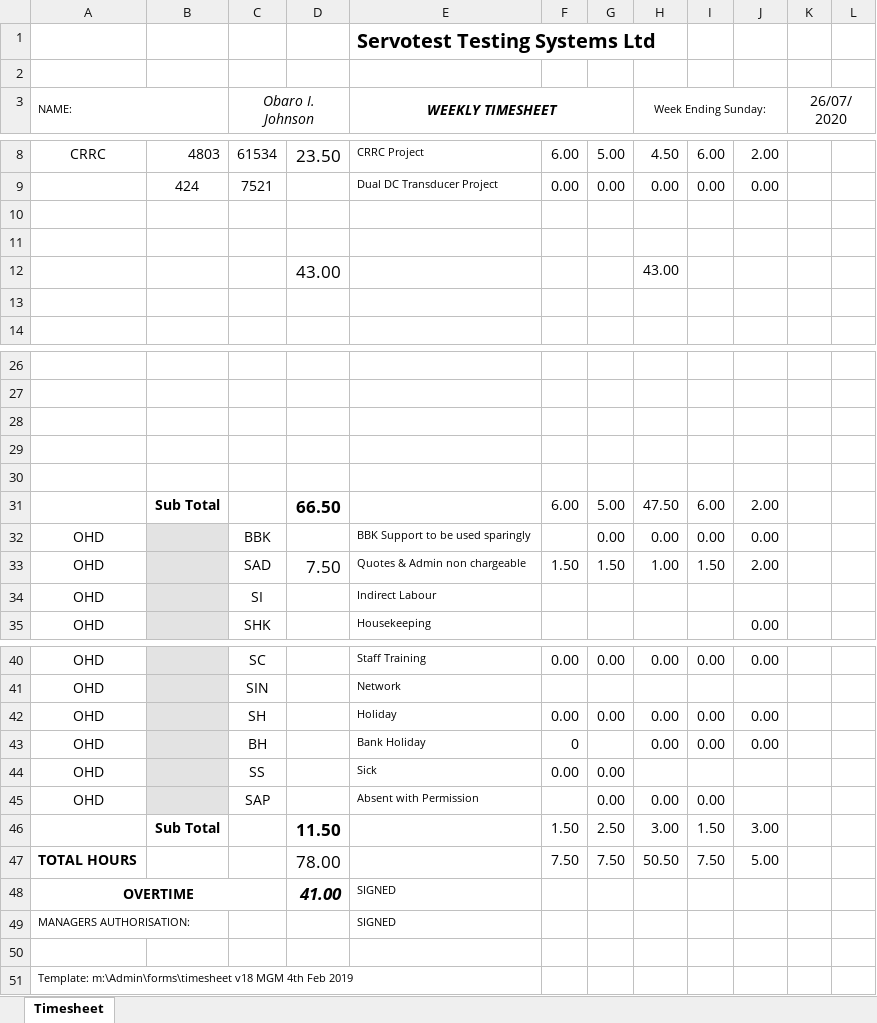
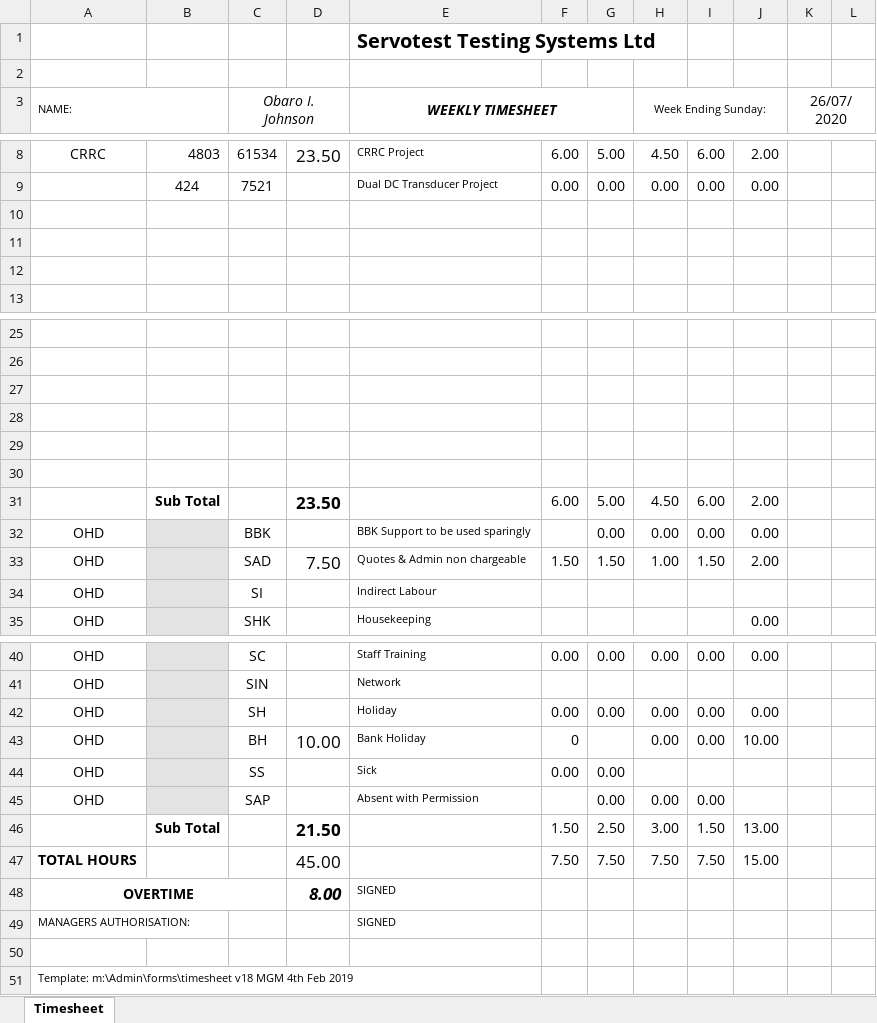
Before and after one commit to miljimo/mvc_signalcal, an Excel workbook: data/timesheet.xlsx, sheet Timesheet, drawn as a sheet; only a part is shown, gaps mark what is left out; values as stored, in another font and other column widths than the file's, no borders; removed rows and columns are numbered as before the commit, all else as after; the diff names each change by its address in the sheet, - before the commit and + after, or states it on an @@ line.

```diff
--- a/data/timesheet.xlsx (sheet Timesheet)
+++ b/data/timesheet.xlsx (sheet Timesheet)
-row 12:  |  |  | 43.00 |  |  |  | 43.00
+row 30: (empty)
-D31: 66.50
+D31: 23.50
-H31 (Week Ending Sunday:): 47.50
+H31 (Week Ending Sunday:): 4.50
-D43: (empty)
+D43: 10.00
-J43: 0.00
+J43: 10.00
-D46: 11.50
+D46: 21.50
-J46: 3.00
+J46: 13.00
-D47: 78.00
+D47: 45.00
-H47 (Week Ending Sunday:): 50.50
+H47 (Week Ending Sunday:): 7.50
-J47: 5.00
+J47: 15.00
-D48: 41.00
+D48: 8.00
```
Also changed, not shown: formulas that keep their value, 5 other files.
